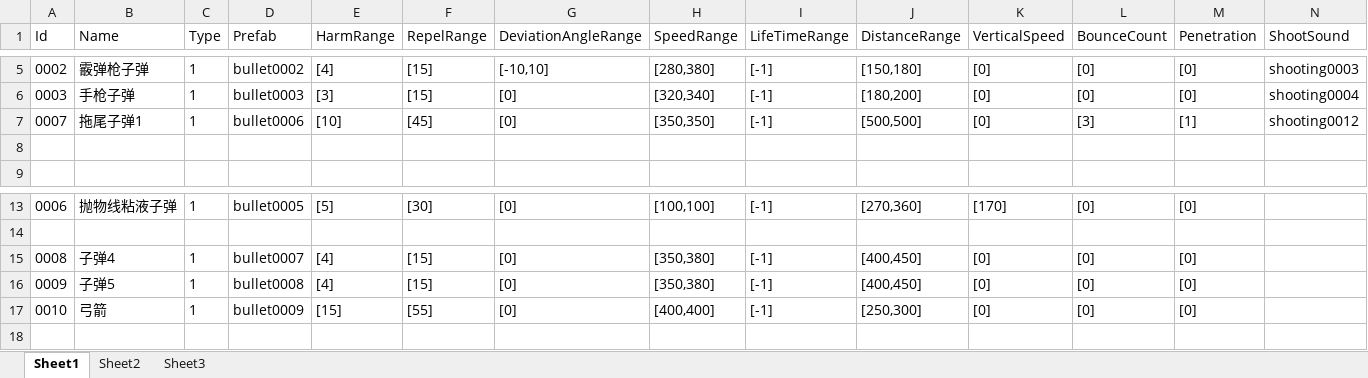
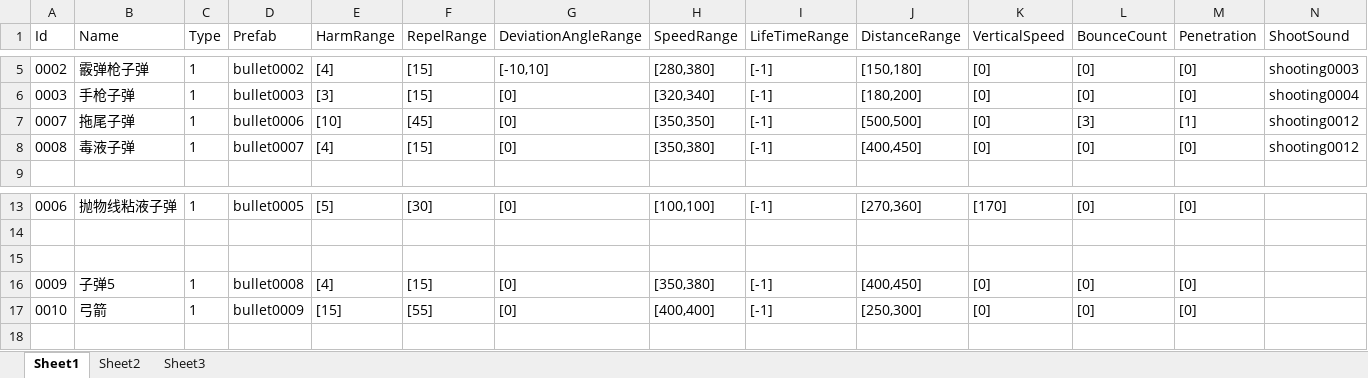
Before and after one commit to xlljc/GunfireDungeon, an Excel workbook: GunfireDungeon_Godot/excel/BulletBase.xlsx, sheet Sheet1, drawn as a sheet; only a part is shown, gaps mark what is left out; values as stored, in another font and other column widths than the file's, no borders; rows hold the shown columns only; the diff names each change by its address in the sheet, - before the commit and + after, or states it on an @@ line.

```diff
--- a/GunfireDungeon_Godot/excel/BulletBase.xlsx (sheet Sheet1)
+++ b/GunfireDungeon_Godot/excel/BulletBase.xlsx (sheet Sheet1)
-B7 (Name): 拖尾子弹1
+B7 (Name): 拖尾子弹
-row 8: (empty)
+row 8: 0008 | 毒液子弹 | 1 | bullet0007 | [4] | [15] | [0] | [350,380] | [-1] | [400,450] | [0] | [0] | [0] | shooting0012
-row 15: 0008 | 子弹4 | 1 | bullet0007 | [4] | [15] | [0] | [350,380] | [-1] | [400,450] | [0] | [0] | [0]
+row 15: (empty)
```
Also changed, not shown: GunfireDungeon_Godot/excel/LiquidBrush.xlsx, GunfireDungeon_Godot/excel/PartBase.xlsx, 41 other files.
